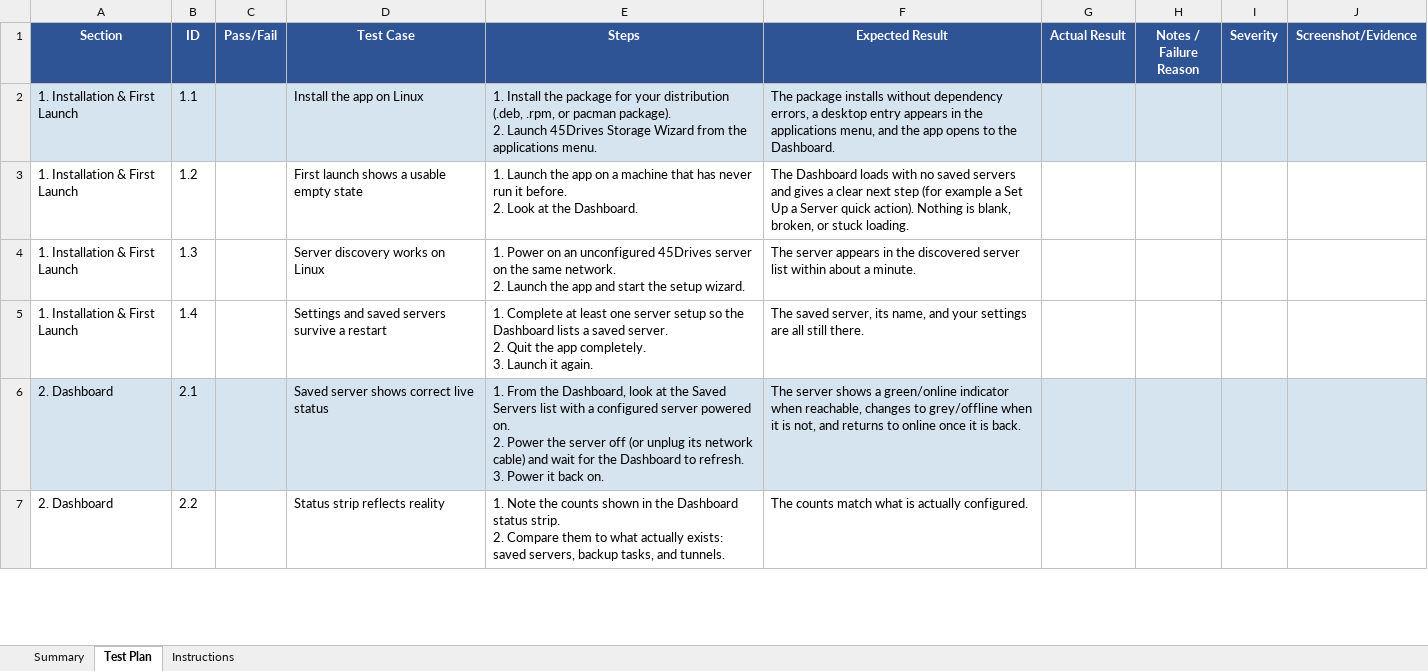
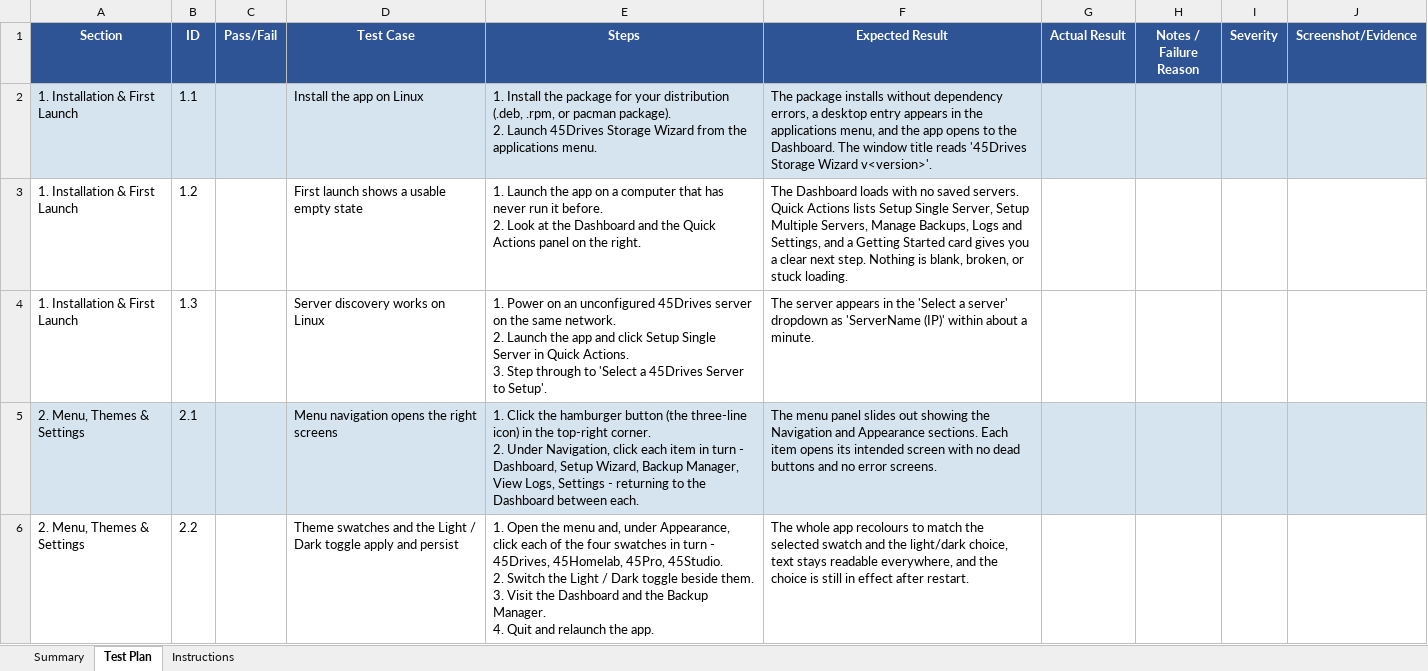
Before and after one commit to 45Drives/houston-client-manager, an Excel workbook: docs/test-plans/45drives-storage-wizard-test-plan-linux.xlsx, sheet Test Plan, drawn as a sheet; only a part is shown; values as stored, in another font and other column widths than the file's, no borders; charts and pictures not drawn; removed rows and columns are numbered as before the commit, all else as after; ↵ is a line break in a cell; the diff covers the shown part only; the diff names each change by its address in the sheet, - before the commit and + after, or states it on an @@ line.

```diff
--- a/docs/test-plans/45drives-storage-wizard-test-plan-linux.xlsx (sheet Test Plan)
+++ b/docs/test-plans/45drives-storage-wizard-test-plan-linux.xlsx (sheet Test Plan)
-F2 (Expected Result): …the Dashboard.
+F2 (Expected Result): …the Dashboard. The window title reads '45Drives Storage Wizard v<version>'.
-E3 (Steps): …on a machine that has never run it before. ↵ 2. Look at the Dashboard.
+E3 (Steps): …on a computer that has never run it before. ↵ 2. Look at the Dashboard and the Quick Actions panel on the right.
-F3 (Expected Result): …no saved servers and gives a clear next step (for example a Set Up a Server quick action). Nothing is…
+F3 (Expected Result): …no saved servers. Quick Actions lists Setup Single Server, Setup Multiple Servers, Manage Backups, Logs and Settings, and a Getting Started card gives you a clear next step. Nothing is…
-E4 (Steps): …app and start the setup wizard.
+E4 (Steps): …app and click Setup Single Server in Quick Actions. ↵ 3. Step through to 'Select a 45Drives Server to Setup'.
-F4 (Expected Result): …in the discovered server list within about…
+F4 (Expected Result): …in the 'Select a server' dropdown as 'ServerName (IP)' within about…
-row 5: 1. Installation & First Launch | 1.4 |  | Settings and saved servers survive a restart | 1. Complete at least one server setup so the Dashboard lists a saved server. ↵ 2. Quit the app completely. ↵ 3. Launch it again. | The saved server, its name, and your settings are all still there.
-A5:A6 (Section): 2. Dashboard
+A5:A6 (Section): 2. Menu, Themes & Settings
-D5 (Test Case): Saved server shows correct live status
+D5 (Test Case): Menu navigation opens the right screens
-E5 (Steps): 1. From the Dashboard, look at the Saved Servers list with a configured server powered on. ↵ 2. Power the server off (or unplug its network cable) and wait for the Dashboard to refresh. ↵ 3. Power it back on.
+E5 (Steps): 1. Click the hamburger button (the three-line icon) in the top-right corner. ↵ 2. Under Navigation, click each item in turn - Dashboard, Setup Wizard, Backup Manager, View Logs, Settings - returning to the Dashboard between each.
-F5 (Expected Result): The server shows a green/online indicator when reachable, changes to grey/offline when it is not, and returns to online once it is back.
+F5 (Expected Result): The menu panel slides out showing the Navigation and Appearance sections. Each item opens its intended screen with no dead buttons and no error screens.
-D6 (Test Case): Status strip reflects reality
+D6 (Test Case): Theme swatches and the Light / Dark toggle apply and persist
-E6 (Steps): 1. Note the counts shown in the Dashboard status strip. ↵ 2. Compare them to what actually exists: saved servers, backup tasks, and tunnels.
+E6 (Steps): 1. Open the menu and, under Appearance, click each of the four swatches in turn - 45Drives, 45Homelab, 45Pro, 45Studio. ↵ 2. Switch the Light / Dark toggle beside them. ↵ 3. Visit the Dashboard and the Backup Manager. ↵ 4. Quit and relaunch the app.
-F6 (Expected Result): The counts match what is actually configured.
+F6 (Expected Result): The whole app recolours to match the selected swatch and the light/dark choice, text stays readable everywhere, and the choice is still in effect after restart.
```
Also changed, not shown: 15 added rows, 5 removed rows and 277 edited cells elsewhere in this sheet, sheet Instructions, sheet Summary, charts or pictures, docs/test-plans/45drives-storage-wizard-test-plan-macos.xlsx, docs/test-plans/45drives-storage-wizard-test-plan-windows.xlsx, 3 other files.
